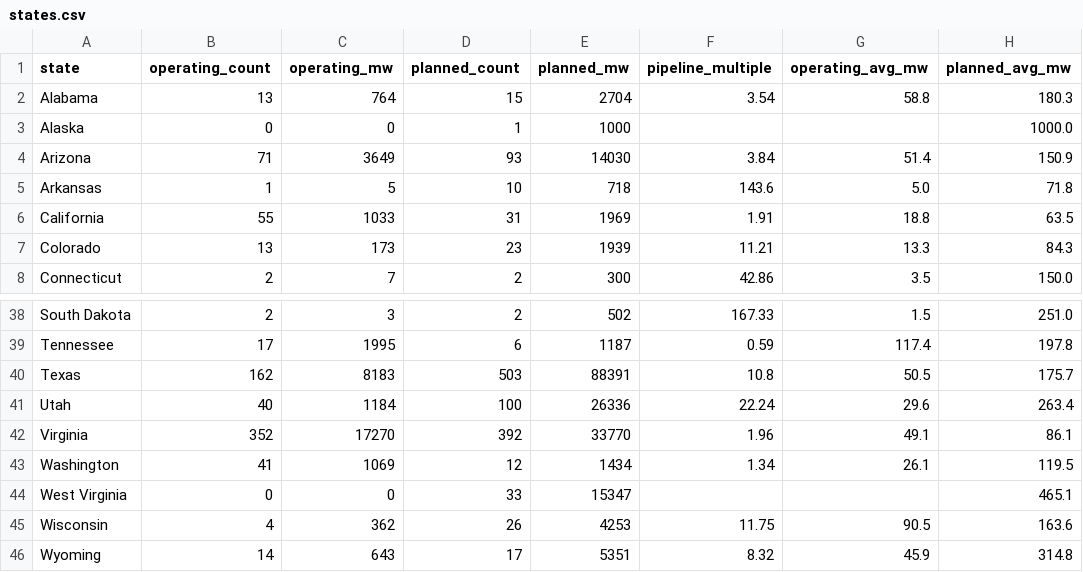
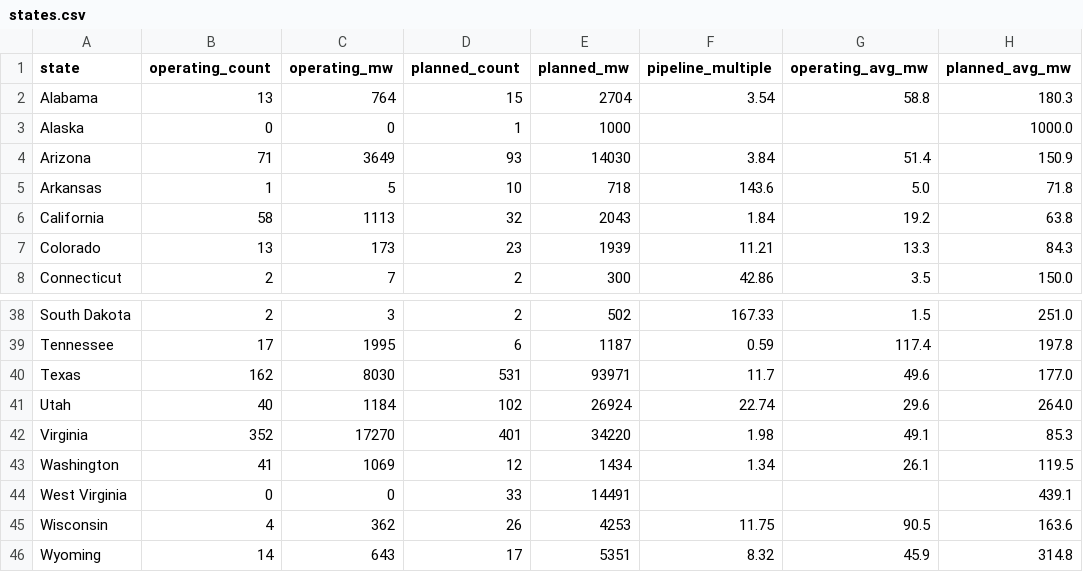
Before and after one commit to audreymdeck/datacenter-monitor, a CSV file: data/states.csv, drawn as a sheet; only a part is shown, gaps mark what is left out.

```diff
--- a/data/states.csv
+++ b/data/states.csv
@@ -5,3 +5,3 @@ Arizona,71,3649,93,14030,3.84,51.4,150.9
 Arkansas,1,5,10,718,143.6,5.0,71.8
-California,55,1033,31,1969,1.91,18.8,63.5
+California,58,1113,32,2043,1.84,19.2,63.8
 Colorado,13,173,23,1939,11.21,13.3,84.3
@@ -39,7 +39,7 @@ South Dakota,2,3,2,502,167.33,1.5,251.0
 Tennessee,17,1995,6,1187,0.59,117.4,197.8
-Texas,162,8183,503,88391,10.8,50.5,175.7
-Utah,40,1184,100,26336,22.24,29.6,263.4
-Virginia,352,17270,392,33770,1.96,49.1,86.1
+Texas,162,8030,531,93971,11.7,49.6,177.0
+Utah,40,1184,102,26924,22.74,29.6,264.0
+Virginia,352,17270,401,34220,1.98,49.1,85.3
 Washington,41,1069,12,1434,1.34,26.1,119.5
-West Virginia,0,0,33,15347,,,465.1
+West Virginia,0,0,33,14491,,,439.1
 Wisconsin,4,362,26,4253,11.75,90.5,163.6
```
Also changed, not shown: 2 other files.
